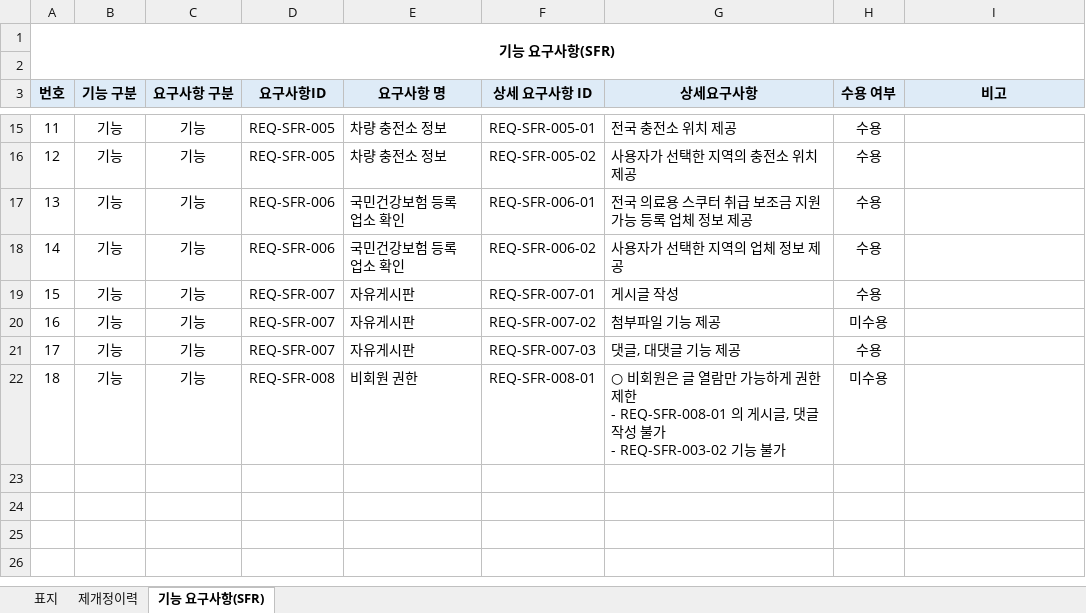
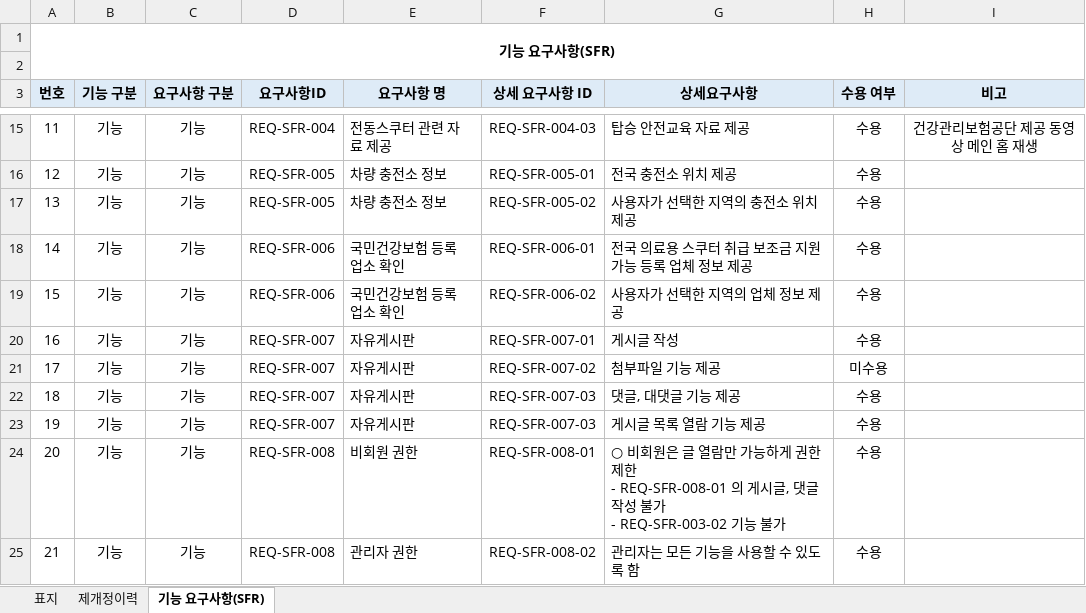
Before and after one commit to sosomm20141212/silver-car-community, an Excel workbook: _documents/요구사항정의서(KPC-SCC-SRS01).xlsx, sheet 기능 요구사항(SFR), drawn as a sheet; only a part is shown, gaps mark what is left out; values as stored, in another font and other column widths than the file's, no borders; ↵ is a line break in a cell; the diff covers the shown part only; the diff names each change by its address in the sheet, - before the commit and + after, or states it on an @@ line.

```diff
--- a/_documents/요구사항정의서(KPC-SCC-SRS01).xlsx (sheet 기능 요구사항(SFR))
+++ b/_documents/요구사항정의서(KPC-SCC-SRS01).xlsx (sheet 기능 요구사항(SFR))
-D15 (요구사항ID): REQ-SFR-005
+D15 (요구사항ID): REQ-SFR-004
-E15 (요구사항 명): 차량 충전소 정보
+E15 (요구사항 명): 전동스쿠터 관련 자료 제공
-F15 (상세 요구사항 ID): REQ-SFR-005-01
+F15 (상세 요구사항 ID): REQ-SFR-004-03
-G15 (상세요구사항): 전국 충전소 위치 제공
+G15 (상세요구사항): 탑승 안전교육 자료 제공
-I15 (비고): (empty)
+I15 (비고): 건강관리보험공단 제공 동영상 메인 홈 재생
-F16 (상세 요구사항 ID): REQ-SFR-005-02
+F16 (상세 요구사항 ID): REQ-SFR-005-01
-G16 (상세요구사항): 사용자가 선택한 지역의 충전소 위치 제공
+G16 (상세요구사항): 전국 충전소 위치 제공
-D17 (요구사항ID): REQ-SFR-006
+D17 (요구사항ID): REQ-SFR-005
-E17 (요구사항 명): 국민건강보험 등록 업소 확인
+E17 (요구사항 명): 차량 충전소 정보
-F17 (상세 요구사항 ID): REQ-SFR-006-01
+F17 (상세 요구사항 ID): REQ-SFR-005-02
-G17 (상세요구사항): 전국 의료용 스쿠터 취급 보조금 지원 가능 등록 업체 정보 제공
+G17 (상세요구사항): 사용자가 선택한 지역의 충전소 위치 제공
-F18 (상세 요구사항 ID): REQ-SFR-006-02
+F18 (상세 요구사항 ID): REQ-SFR-006-01
-G18 (상세요구사항): 사용자가 선택한 지역의 업체 정보 제공
+G18 (상세요구사항): 전국 의료용 스쿠터 취급 보조금 지원 가능 등록 업체 정보 제공
-D19 (요구사항ID): REQ-SFR-007
+D19 (요구사항ID): REQ-SFR-006
-E19 (요구사항 명): 자유게시판
+E19 (요구사항 명): 국민건강보험 등록 업소 확인
-F19 (상세 요구사항 ID): REQ-SFR-007-01
+F19 (상세 요구사항 ID): REQ-SFR-006-02
-G19 (상세요구사항): 게시글 작성
+G19 (상세요구사항): 사용자가 선택한 지역의 업체 정보 제공
-F20 (상세 요구사항 ID): REQ-SFR-007-02
+F20 (상세 요구사항 ID): REQ-SFR-007-01
-G20 (상세요구사항): 첨부파일 기능 제공
+G20 (상세요구사항): 게시글 작성
-H20 (수용 여부): 미수용
+H20 (수용 여부): 수용
-F21 (상세 요구사항 ID): REQ-SFR-007-03
+F21 (상세 요구사항 ID): REQ-SFR-007-02
-G21 (상세요구사항): 댓글, 대댓글 기능 제공
+G21 (상세요구사항): 첨부파일 기능 제공
-H21 (수용 여부): 수용
+H21 (수용 여부): 미수용
-D22 (요구사항ID): REQ-SFR-008
+D22 (요구사항ID): REQ-SFR-007
-E22 (요구사항 명): 비회원 권한
+E22 (요구사항 명): 자유게시판
-F22 (상세 요구사항 ID): REQ-SFR-008-01
+F22 (상세 요구사항 ID): REQ-SFR-007-03
-G22 (상세요구사항): ○ 비회원은 글 열람만 가능하게 권한 제한 ↵ - REQ-SFR-008-01 의 게시글, 댓글 작성 불가 ↵ - REQ-SFR-003-02 기능 불가
+G22 (상세요구사항): 댓글, 대댓글 기능 제공
-H22 (수용 여부): 미수용
+H22 (수용 여부): 수용
+row 23: 19 | 기능 | 기능 | REQ-SFR-007 | 자유게시판 | REQ-SFR-007-03 | 게시글 목록 열람 기능 제공 | 수용
+row 24: 20 | 기능 | 기능 | REQ-SFR-008 | 비회원 권한 | REQ-SFR-008-01 | ○ 비회원은 글 열람만 가능하게 권한 제한 ↵ - REQ-SFR-008-01 의 게시글, 댓글 작성 불가 ↵ - REQ-SFR-003-02 기능 불가 | 수용
+row 25: 21 | 기능 | 기능 | REQ-SFR-008 | 관리자 권한 | REQ-SFR-008-02 | 관리자는 모든 기능을 사용할 수 있도록 함 | 수용
```
Also changed, not shown: 29 edited cells elsewhere in this sheet, _documents/요구사항추적표(KPC-SCC-D02).xlsx, _documents/프로그램 목록(KPC-SCC-D01).xlsx, 1 other file.
